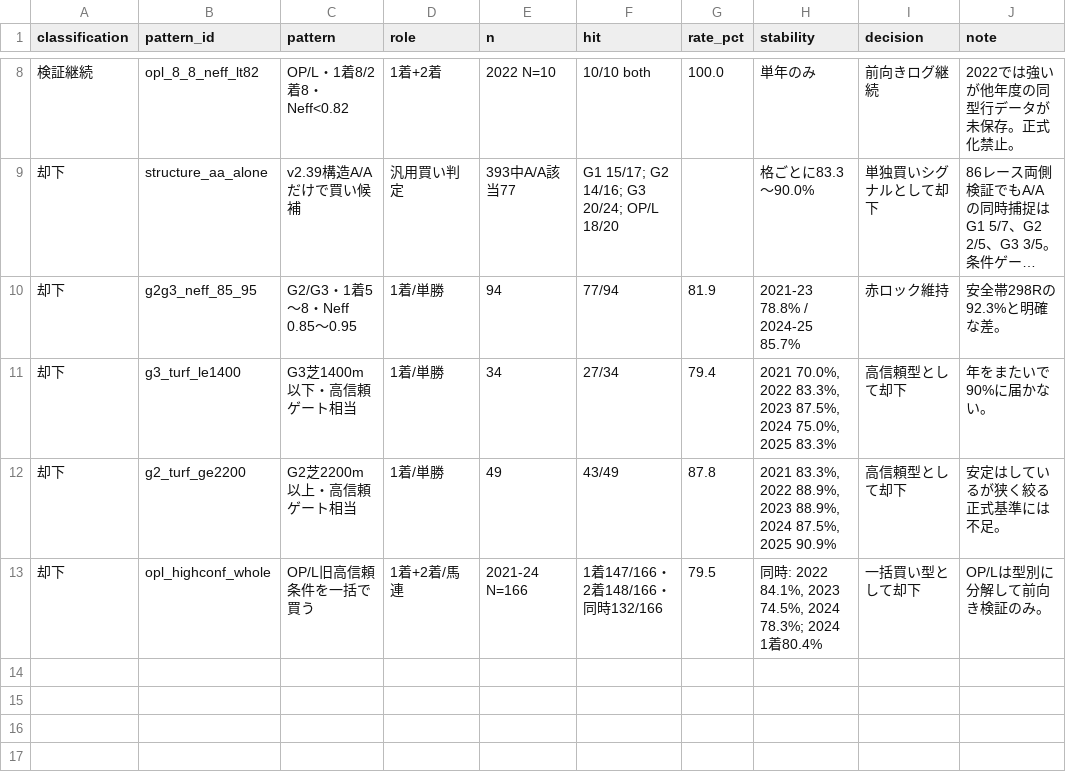
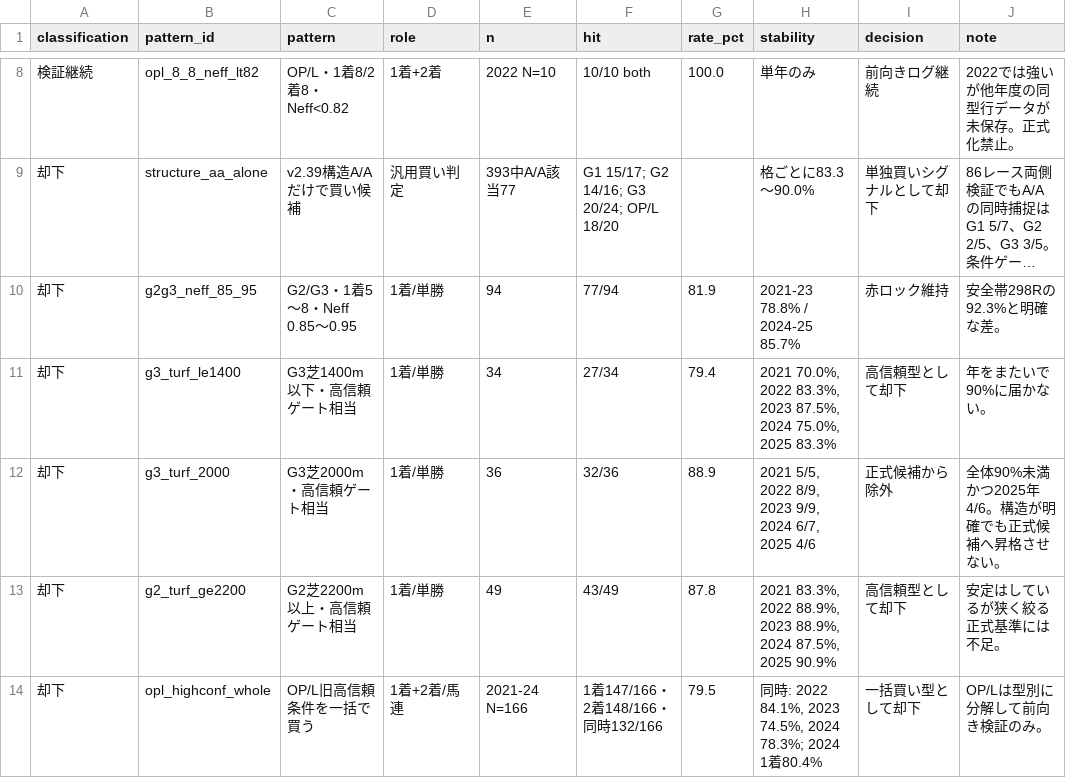
Before and after one commit to umahihin2848-jpg/jikuba-selector, a CSV file: data/v239_historical_pattern_review.csv, drawn as a sheet; only a part is shown, gaps mark what is left out; long unchanged cells end in …; the diff names each change by its address in the sheet, - before the commit and + after, or states it on an @@ line.

Commit message:
data: add G3 turf 2000 rejection

```diff
--- a/data/v239_historical_pattern_review.csv
+++ b/data/v239_historical_pattern_review.csv
+row 12: 却下 | g3_turf_2000 | G3芝2000m・高信頼ゲート相当 | 1着/単勝 | 36 | 32/36 | 88.9 | 2021 5/5, 2022 8/9, 2023 9/9, 2024 6/7, 2025 4/6 | 正式候補から除外 | 全体90%未満かつ2025年4/6。構造が明確でも正式候補へ昇格させない。
```
